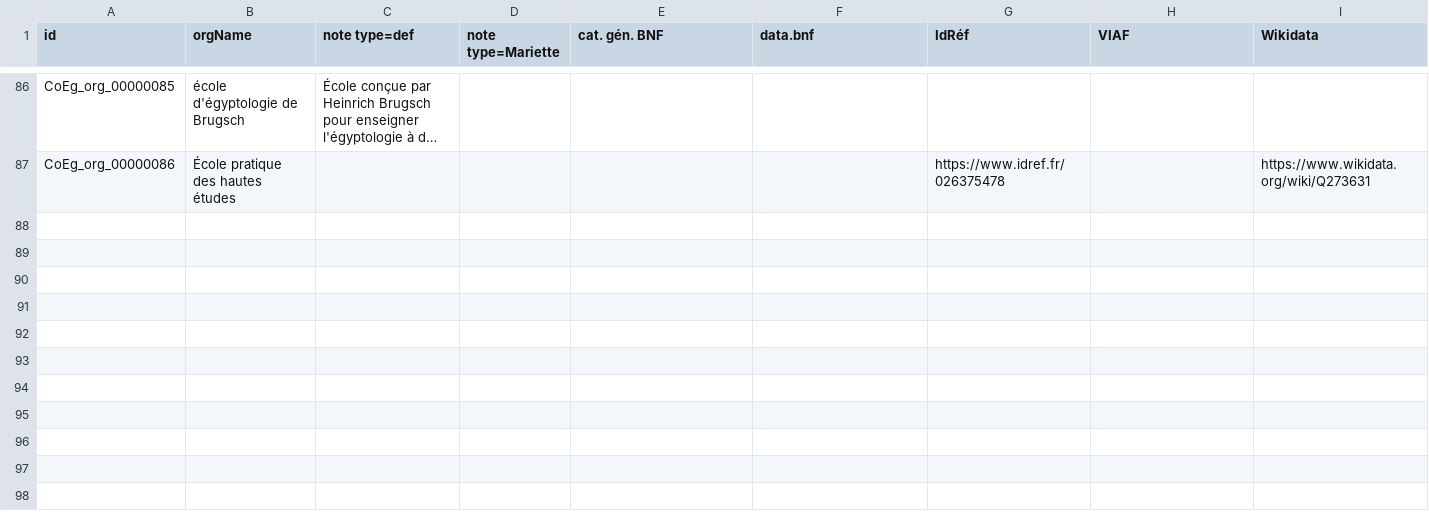
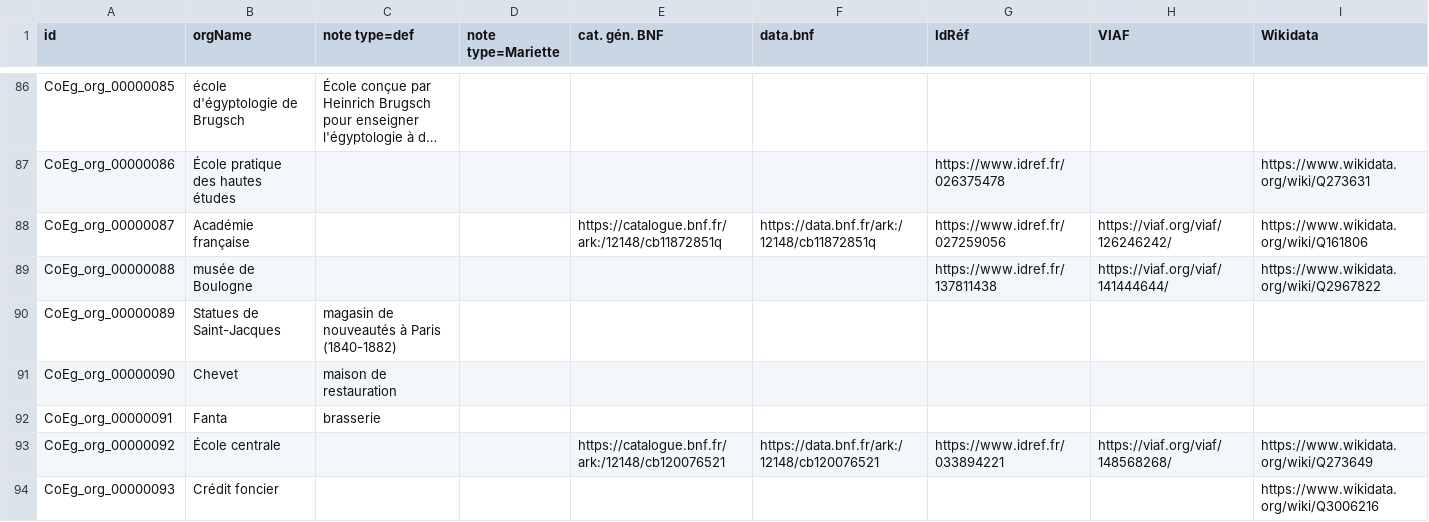
Before and after one commit to ThLebee/CoEg, a TSV file: doc/CoEg_Index_org.tsv, drawn as a sheet; only a part is shown, gaps mark what is left out; long unchanged cells end in …; the diff names each change by its address in the sheet, - before the commit and + after, or states it on an @@ line.

```diff
--- a/doc/CoEg_Index_org.tsv
+++ b/doc/CoEg_Index_org.tsv
+row 88: CoEg_org_00000087 | Académie française |  |  | https://catalogue.bnf.fr/ark:/12148/cb11872851q | https://data.bnf.fr/ark:/12148/cb11872851q | https://www.idref.fr/027259056 | https://viaf.org/viaf/126246242/ | https://www.wikidata.org/wiki/Q161806
+row 89: CoEg_org_00000088 | musée de Boulogne |  |  |  |  | https://www.idref.fr/137811438 | https://viaf.org/viaf/141444644/ | https://www.wikidata.org/wiki/Q2967822
+row 90: CoEg_org_00000089 | Statues de Saint-Jacques | magasin de nouveautés à Paris (1840-1882)
+row 91: CoEg_org_00000090 | Chevet | maison de restauration
+row 92: CoEg_org_00000091 | Fanta | brasserie
+row 93: CoEg_org_00000092 | École centrale |  |  | https://catalogue.bnf.fr/ark:/12148/cb120076521 | https://data.bnf.fr/ark:/12148/cb120076521 | https://www.idref.fr/033894221 | https://viaf.org/viaf/148568268/ | https://www.wikidata.org/wiki/Q273649
+row 94: CoEg_org_00000093 | Crédit foncier |  |  |  |  |  |  | https://www.wikidata.org/wiki/Q3006216
```
Also changed, not shown: doc/CoEg_Index_place.tsv, 2 other files.
